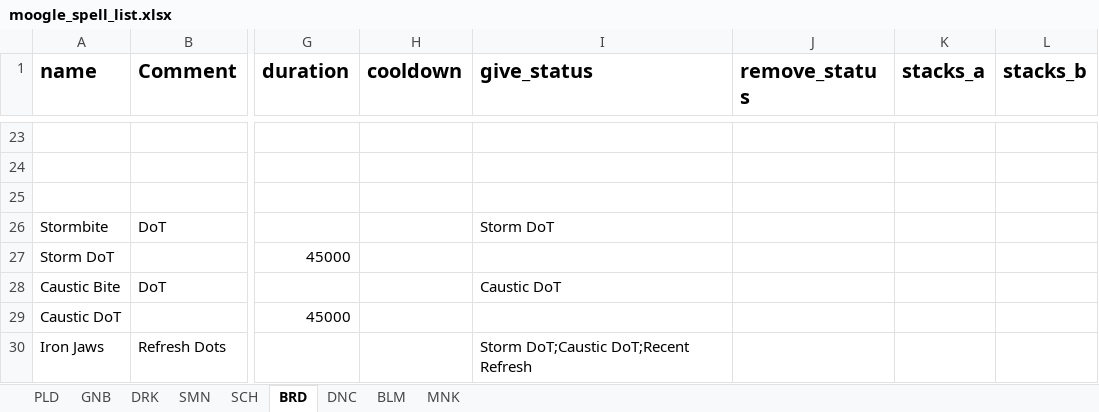
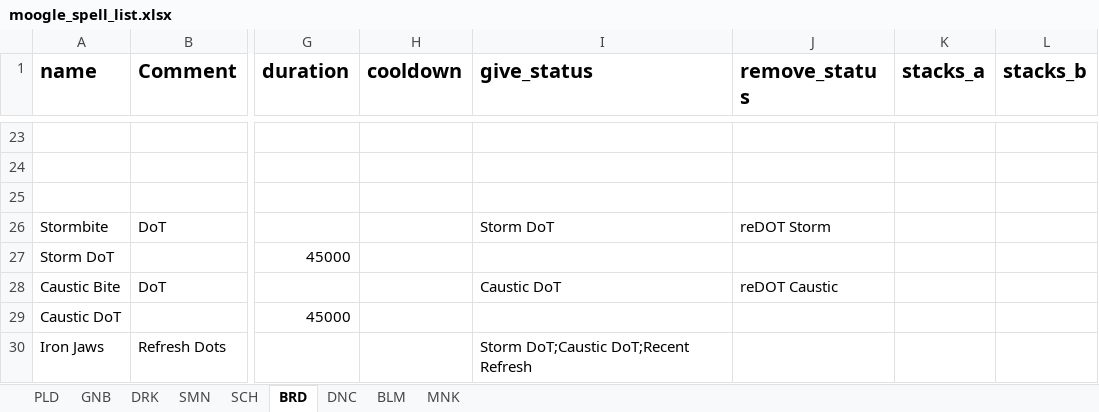
Before and after one commit to powy/lavender-moogle, an Excel workbook: lavender_moogle/moogle_spell_list.xlsx, sheet BRD, drawn as a sheet; only a part is shown, gaps mark what is left out; values as stored, in another font and other column widths than the file's, no borders; the diff covers the shown part only; the diff names each change by its address in the sheet, - before the commit and + after, or states it on an @@ line.

Commit message:
Refine Bard DoT, burst and late-weave decisions
Track the last cast and status activation names and add helpers for burst readiness and Iron Jaws.

```diff
--- a/lavender_moogle/moogle_spell_list.xlsx (sheet BRD)
+++ b/lavender_moogle/moogle_spell_list.xlsx (sheet BRD)
-J26 (remove_status): (empty)
+J26 (remove_status): reDOT Storm
-J28 (remove_status): (empty)
+J28 (remove_status): reDOT Caustic
```
Also changed, not shown: 4 added rows and 5 edited cells elsewhere in this sheet, 4 other files.
